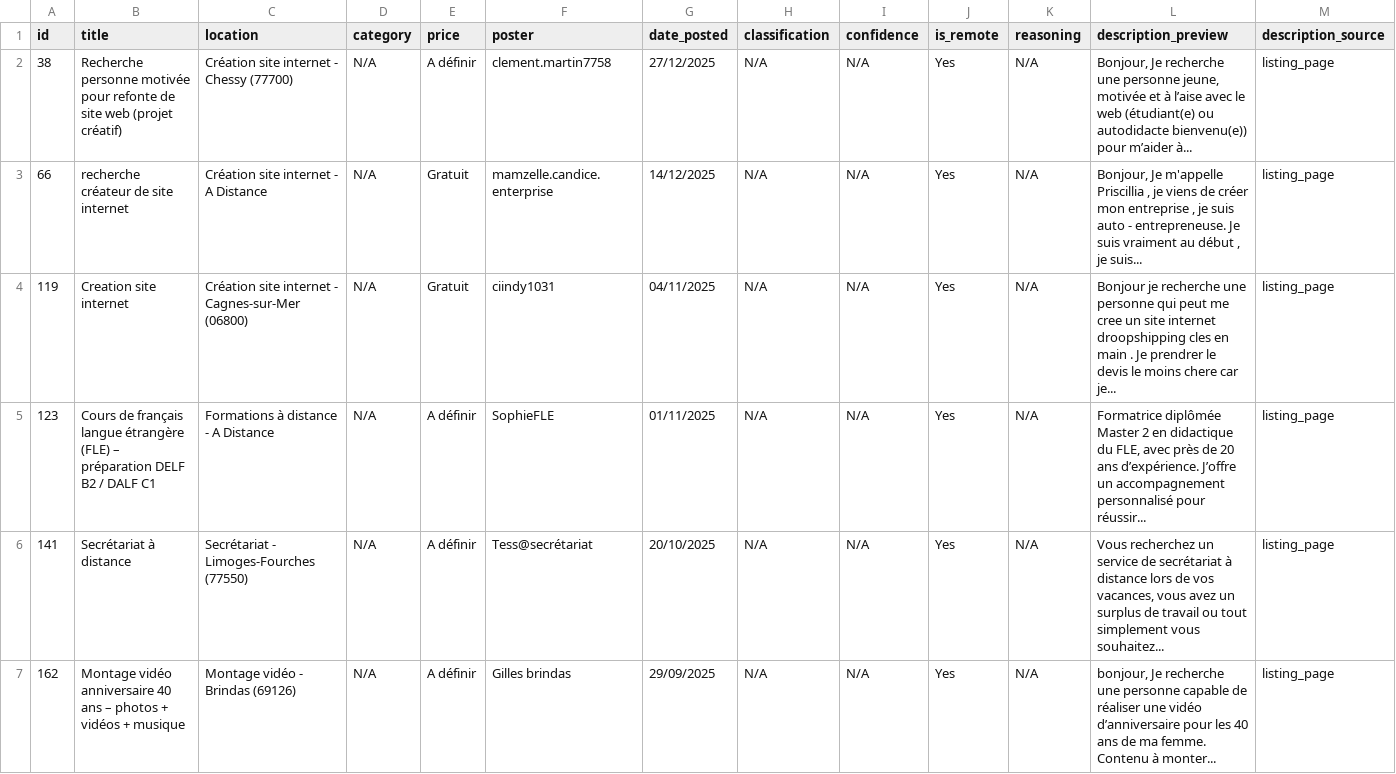
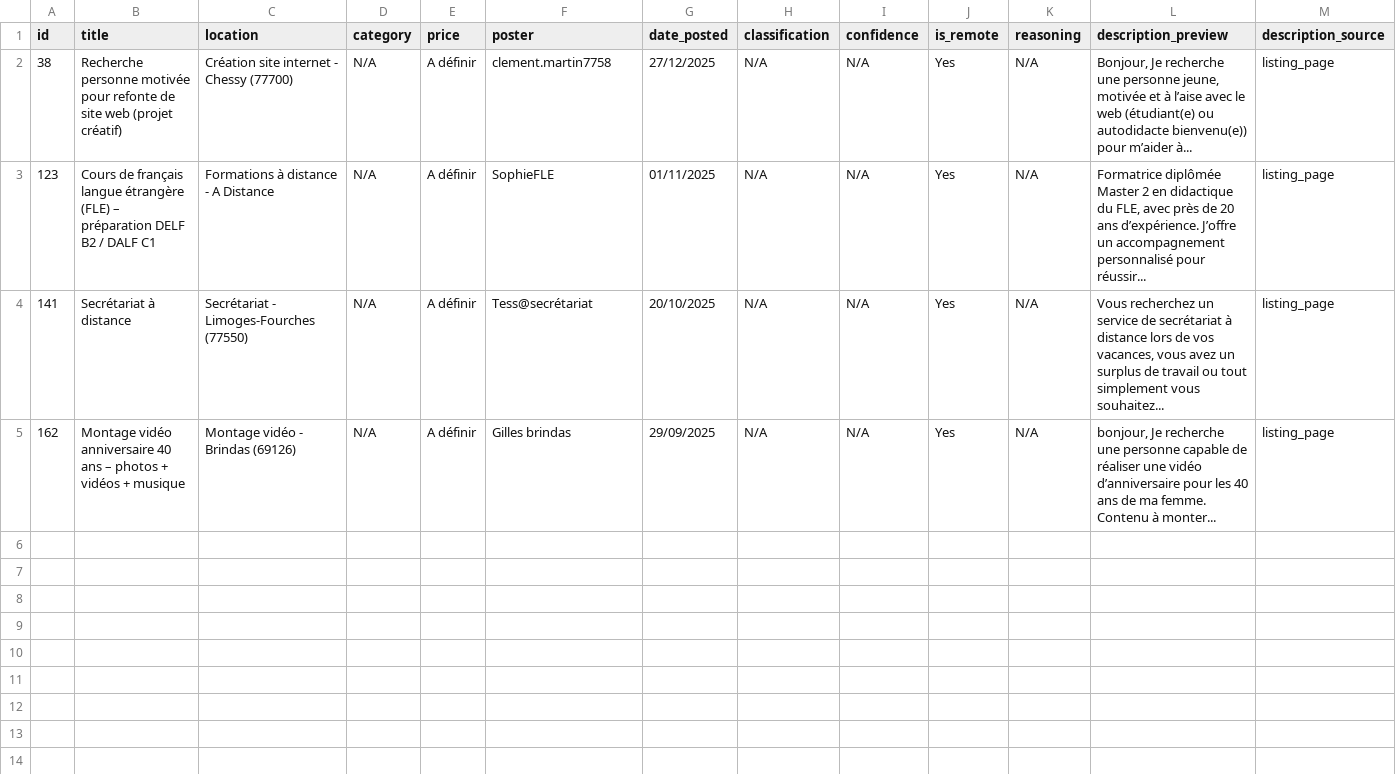
Before and after one commit to Dlawlet/afidiOS-finder, a CSV file: exports/remote_jobs_latest.csv, drawn as a sheet; only a part is shown; rows hold the shown columns only; the diff covers the shown part only; the diff names each change by its address in the sheet, - before the commit and + after, or states it on an @@ line.

```diff
--- a/exports/remote_jobs_latest.csv
+++ b/exports/remote_jobs_latest.csv
-row 3: 66 | recherche créateur de site internet | Création site internet - A Distance | N/A | Gratuit | mamzelle.candice.enterprise | 14/12/2025 | N/A | N/A | Yes | N/A | Bonjour, Je m'appelle Priscillia , je viens de créer mon entreprise , je suis auto - entrepreneuse. Je suis vraiment au début , je suis... | listing_page
-row 4: 119 | Creation site internet | Création site internet - Cagnes-sur-Mer (06800) | N/A | Gratuit | ciindy1031 | 04/11/2025 | N/A | N/A | Yes | N/A | Bonjour je recherche une personne qui peut me cree un site internet droopshipping cles en main . Je prendrer le devis le moins chere car je... | listing_page
```
Also changed, not shown: 2 removed rows elsewhere in this file, exports/jobs_latest.csv, 2 other files.
